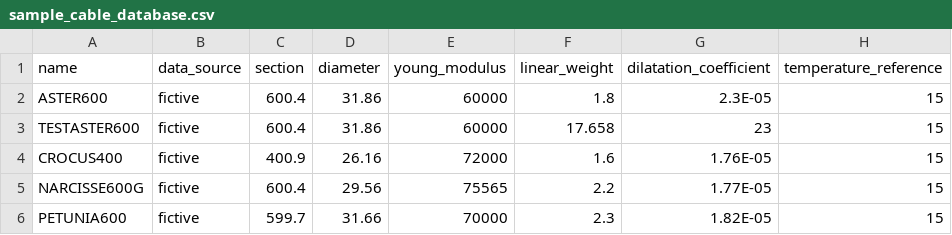
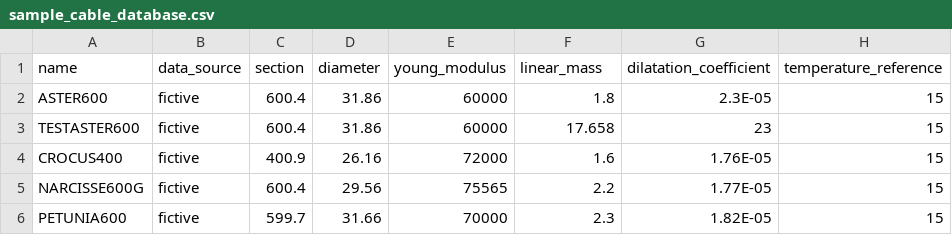
Before and after one commit to phlowers/mechaphlowers, a CSV file: src/mechaphlowers/data/catalog/sample_cable_database.csv, drawn as a sheet; only a part is shown; the diff names each change by its address in the sheet, - before the commit and + after, or states it on an @@ line.

Commit message:
units + replace weight by mass
Signed-off-by: WANG Jérémy <jeremy.wang@rte-france.com>

```diff
--- a/src/mechaphlowers/data/catalog/sample_cable_database.csv
+++ b/src/mechaphlowers/data/catalog/sample_cable_database.csv
-F1: linear_weight
+F1: linear_mass
```
Also changed, not shown: 12 other files.
